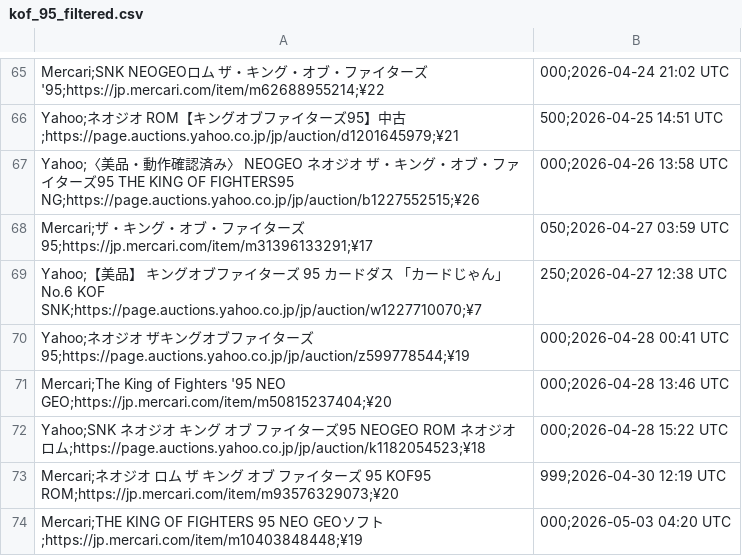
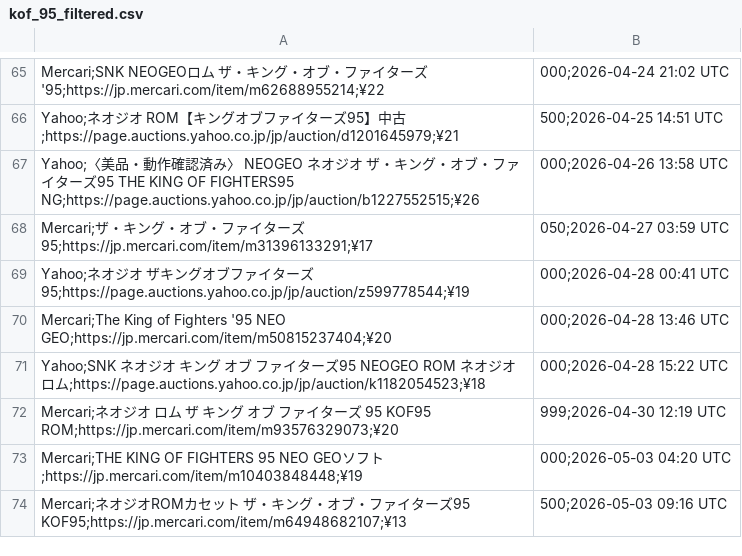
Before and after one commit to ltupin/stats-aes, a CSV file: data/filtered/kof_95_filtered.csv, drawn as a sheet; only a part is shown, gaps mark what is left out; the shorter side is filled out with more unchanged rows; the diff names each change by its address in the sheet, - before the commit and + after, or states it on an @@ line.

```diff
--- a/data/filtered/kof_95_filtered.csv
+++ b/data/filtered/kof_95_filtered.csv
-row 69: Yahoo;【美品】 キングオブファイターズ 95 カードダス 「カードじゃん」 No.6 KOF SNK;https://page.auctions.yahoo.co.jp/jp/auction/w1227710070;¥7 | 250;2026-04-27 12:38 UTC
```
Also changed, not shown: data/filtered/aof_filtered.csv, data/filtered/kof_94_filtered.csv, 12 other files.
